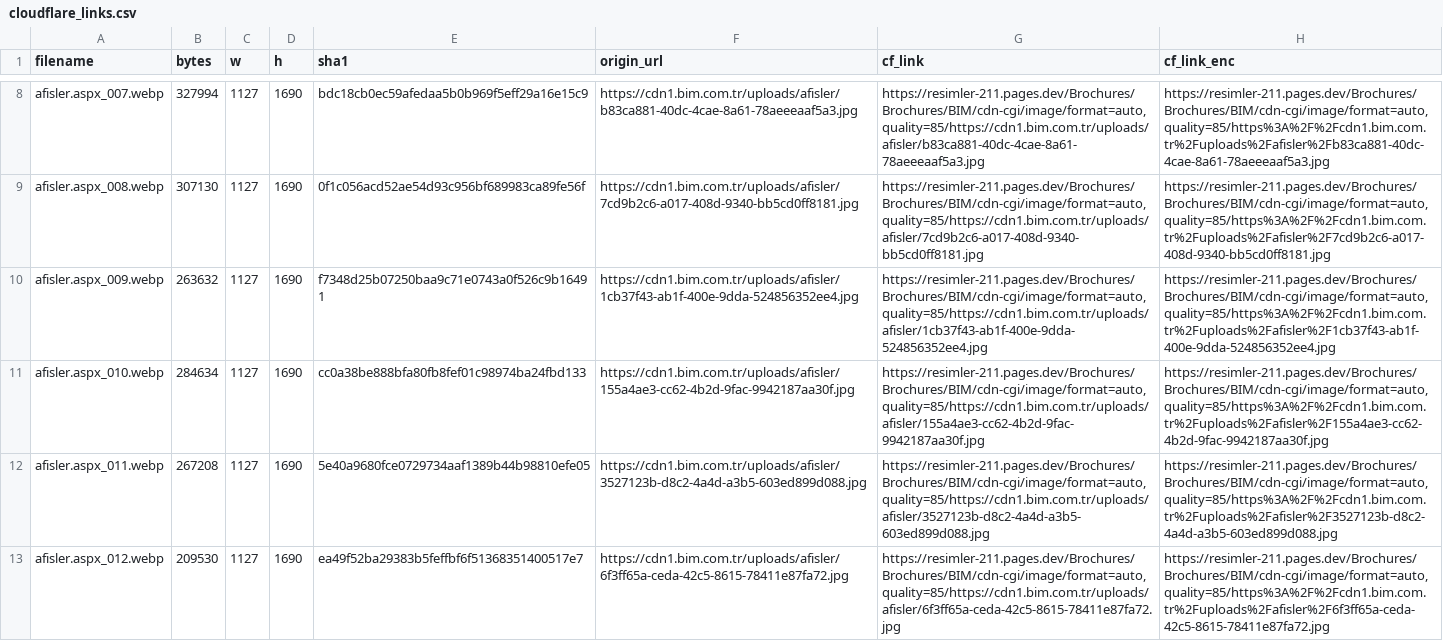
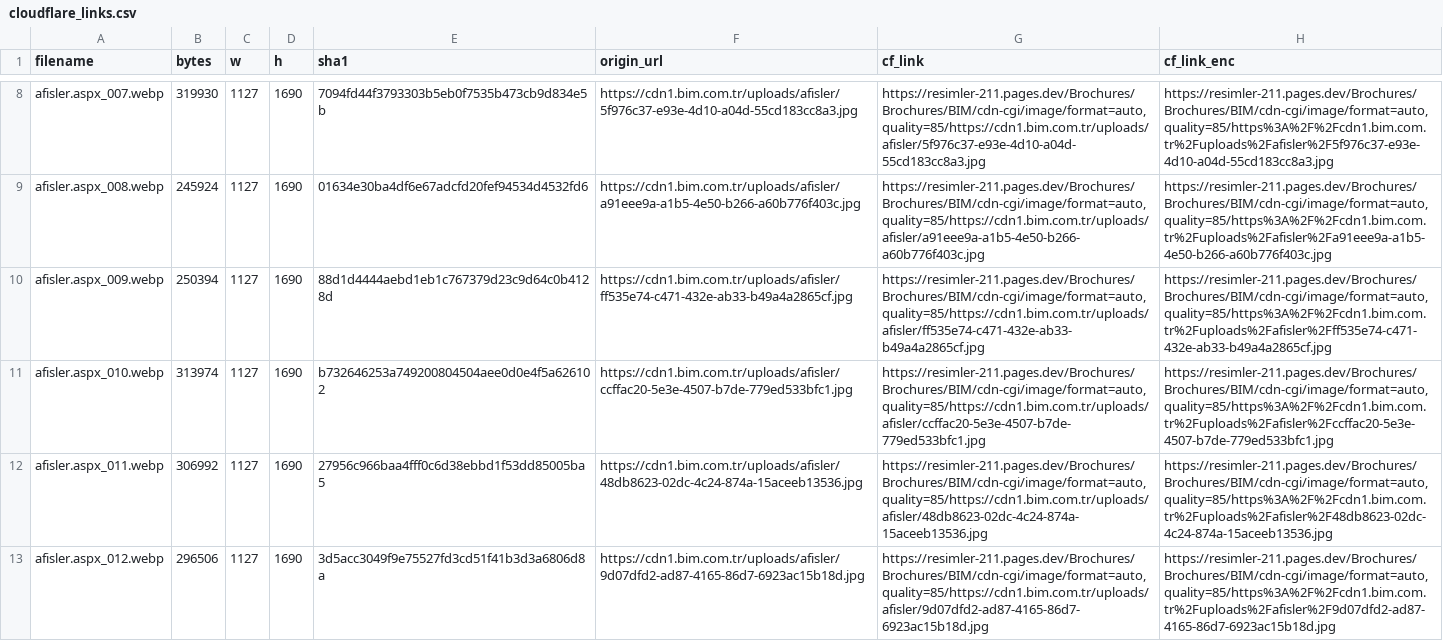
Before and after one commit to omererena11/resimler, a CSV file: Brochures/Brochures/BIM/cloudflare_links.csv, drawn as a sheet; only a part is shown, gaps mark what is left out; the diff covers the shown part only; the diff names each change by its address in the sheet, - before the commit and + after, or states it on an @@ line.

```diff
--- a/Brochures/Brochures/BIM/cloudflare_links.csv
+++ b/Brochures/Brochures/BIM/cloudflare_links.csv
-B8 (bytes): 327994
+B8 (bytes): 319930
-E8 (sha1): bdc18cb0ec59afedaa5b0b969f5eff29a16e15c9
+E8 (sha1): 7094fd44f3793303b5eb0f7535b473cb9d834e5b
-F8 (origin_url): https://cdn1.bim.com.tr/uploads/afisler/b83ca881-40dc-4cae-8a61-78aeeeaaf5a3.jpg
+F8 (origin_url): https://cdn1.bim.com.tr/uploads/afisler/5f976c37-e93e-4d10-a04d-55cd183cc8a3.jpg
-G8 (cf_link): https://resimler-211.pages.dev/Brochures/Brochures/BIM/cdn-cgi/image/format=auto,quality=85/https://cdn1.bim.com.tr/uploads/afisler/b83ca881-40dc-4cae-8a61-78aeeeaaf5a3.jpg
+G8 (cf_link): https://resimler-211.pages.dev/Brochures/Brochures/BIM/cdn-cgi/image/format=auto,quality=85/https://cdn1.bim.com.tr/uploads/afisler/5f976c37-e93e-4d10-a04d-55cd183cc8a3.jpg
-H8 (cf_link_enc): https://resimler-211.pages.dev/Brochures/Brochures/BIM/cdn-cgi/image/format=auto,quality=85/https%3A%2F%2Fcdn1.bim.com.tr%2Fuploads%2Fafisler%2Fb83ca881-40dc-4cae-8a61-78aeeeaaf5a3.jpg
+H8 (cf_link_enc): https://resimler-211.pages.dev/Brochures/Brochures/BIM/cdn-cgi/image/format=auto,quality=85/https%3A%2F%2Fcdn1.bim.com.tr%2Fuploads%2Fafisler%2F5f976c37-e93e-4d10-a04d-55cd183cc8a3.jpg
-B9 (bytes): 307130
+B9 (bytes): 245924
-E9 (sha1): 0f1c056acd52ae54d93c956bf689983ca89fe56f
+E9 (sha1): 01634e30ba4df6e67adcfd20fef94534d4532fd6
-F9 (origin_url): https://cdn1.bim.com.tr/uploads/afisler/7cd9b2c6-a017-408d-9340-bb5cd0ff8181.jpg
+F9 (origin_url): https://cdn1.bim.com.tr/uploads/afisler/a91eee9a-a1b5-4e50-b266-a60b776f403c.jpg
-G9 (cf_link): https://resimler-211.pages.dev/Brochures/Brochures/BIM/cdn-cgi/image/format=auto,quality=85/https://cdn1.bim.com.tr/uploads/afisler/7cd9b2c6-a017-408d-9340-bb5cd0ff8181.jpg
+G9 (cf_link): https://resimler-211.pages.dev/Brochures/Brochures/BIM/cdn-cgi/image/format=auto,quality=85/https://cdn1.bim.com.tr/uploads/afisler/a91eee9a-a1b5-4e50-b266-a60b776f403c.jpg
-H9 (cf_link_enc): https://resimler-211.pages.dev/Brochures/Brochures/BIM/cdn-cgi/image/format=auto,quality=85/https%3A%2F%2Fcdn1.bim.com.tr%2Fuploads%2Fafisler%2F7cd9b2c6-a017-408d-9340-bb5cd0ff8181.jpg
+H9 (cf_link_enc): https://resimler-211.pages.dev/Brochures/Brochures/BIM/cdn-cgi/image/format=auto,quality=85/https%3A%2F%2Fcdn1.bim.com.tr%2Fuploads%2Fafisler%2Fa91eee9a-a1b5-4e50-b266-a60b776f403c.jpg
-B10 (bytes): 263632
+B10 (bytes): 250394
-E10 (sha1): f7348d25b07250baa9c71e0743a0f526c9b16491
+E10 (sha1): 88d1d4444aebd1eb1c767379d23c9d64c0b4128d
-F10 (origin_url): https://cdn1.bim.com.tr/uploads/afisler/1cb37f43-ab1f-400e-9dda-524856352ee4.jpg
+F10 (origin_url): https://cdn1.bim.com.tr/uploads/afisler/ff535e74-c471-432e-ab33-b49a4a2865cf.jpg
-G10 (cf_link): https://resimler-211.pages.dev/Brochures/Brochures/BIM/cdn-cgi/image/format=auto,quality=85/https://cdn1.bim.com.tr/uploads/afisler/1cb37f43-ab1f-400e-9dda-524856352ee4.jpg
+G10 (cf_link): https://resimler-211.pages.dev/Brochures/Brochures/BIM/cdn-cgi/image/format=auto,quality=85/https://cdn1.bim.com.tr/uploads/afisler/ff535e74-c471-432e-ab33-b49a4a2865cf.jpg
-H10 (cf_link_enc): https://resimler-211.pages.dev/Brochures/Brochures/BIM/cdn-cgi/image/format=auto,quality=85/https%3A%2F%2Fcdn1.bim.com.tr%2Fuploads%2Fafisler%2F1cb37f43-ab1f-400e-9dda-524856352ee4.jpg
+H10 (cf_link_enc): https://resimler-211.pages.dev/Brochures/Brochures/BIM/cdn-cgi/image/format=auto,quality=85/https%3A%2F%2Fcdn1.bim.com.tr%2Fuploads%2Fafisler%2Fff535e74-c471-432e-ab33-b49a4a2865cf.jpg
-B11 (bytes): 284634
+B11 (bytes): 313974
-E11 (sha1): cc0a38be888bfa80fb8fef01c98974ba24fbd133
+E11 (sha1): b732646253a749200804504aee0d0e4f5a626102
-F11 (origin_url): https://cdn1.bim.com.tr/uploads/afisler/155a4ae3-cc62-4b2d-9fac-9942187aa30f.jpg
+F11 (origin_url): https://cdn1.bim.com.tr/uploads/afisler/ccffac20-5e3e-4507-b7de-779ed533bfc1.jpg
-G11 (cf_link): https://resimler-211.pages.dev/Brochures/Brochures/BIM/cdn-cgi/image/format=auto,quality=85/https://cdn1.bim.com.tr/uploads/afisler/155a4ae3-cc62-4b2d-9fac-9942187aa30f.jpg
+G11 (cf_link): https://resimler-211.pages.dev/Brochures/Brochures/BIM/cdn-cgi/image/format=auto,quality=85/https://cdn1.bim.com.tr/uploads/afisler/ccffac20-5e3e-4507-b7de-779ed533bfc1.jpg
-H11 (cf_link_enc): https://resimler-211.pages.dev/Brochures/Brochures/BIM/cdn-cgi/image/format=auto,quality=85/https%3A%2F%2Fcdn1.bim.com.tr%2Fuploads%2Fafisler%2F155a4ae3-cc62-4b2d-9fac-9942187aa30f.jpg
+H11 (cf_link_enc): https://resimler-211.pages.dev/Brochures/Brochures/BIM/cdn-cgi/image/format=auto,quality=85/https%3A%2F%2Fcdn1.bim.com.tr%2Fuploads%2Fafisler%2Fccffac20-5e3e-4507-b7de-779ed533bfc1.jpg
-B12 (bytes): 267208
+B12 (bytes): 306992
-E12 (sha1): 5e40a9680fce0729734aaf1389b44b98810efe05
+E12 (sha1): 27956c966baa4fff0c6d38ebbd1f53dd85005ba5
-F12 (origin_url): https://cdn1.bim.com.tr/uploads/afisler/3527123b-d8c2-4a4d-a3b5-603ed899d088.jpg
+F12 (origin_url): https://cdn1.bim.com.tr/uploads/afisler/48db8623-02dc-4c24-874a-15aceeb13536.jpg
-G12 (cf_link): https://resimler-211.pages.dev/Brochures/Brochures/BIM/cdn-cgi/image/format=auto,quality=85/https://cdn1.bim.com.tr/uploads/afisler/3527123b-d8c2-4a4d-a3b5-603ed899d088.jpg
+G12 (cf_link): https://resimler-211.pages.dev/Brochures/Brochures/BIM/cdn-cgi/image/format=auto,quality=85/https://cdn1.bim.com.tr/uploads/afisler/48db8623-02dc-4c24-874a-15aceeb13536.jpg
-H12 (cf_link_enc): https://resimler-211.pages.dev/Brochures/Brochures/BIM/cdn-cgi/image/format=auto,quality=85/https%3A%2F%2Fcdn1.bim.com.tr%2Fuploads%2Fafisler%2F3527123b-d8c2-4a4d-a3b5-603ed899d088.jpg
+H12 (cf_link_enc): https://resimler-211.pages.dev/Brochures/Brochures/BIM/cdn-cgi/image/format=auto,quality=85/https%3A%2F%2Fcdn1.bim.com.tr%2Fuploads%2Fafisler%2F48db8623-02dc-4c24-874a-15aceeb13536.jpg
-B13 (bytes): 209530
+B13 (bytes): 296506
-E13 (sha1): ea49f52ba29383b5feffbf6f51368351400517e7
+E13 (sha1): 3d5acc3049f9e75527fd3cd51f41b3d3a6806d8a
-F13 (origin_url): https://cdn1.bim.com.tr/uploads/afisler/6f3ff65a-ceda-42c5-8615-78411e87fa72.jpg
+F13 (origin_url): https://cdn1.bim.com.tr/uploads/afisler/9d07dfd2-ad87-4165-86d7-6923ac15b18d.jpg
-G13 (cf_link): https://resimler-211.pages.dev/Brochures/Brochures/BIM/cdn-cgi/image/format=auto,quality=85/https://cdn1.bim.com.tr/uploads/afisler/6f3ff65a-ceda-42c5-8615-78411e87fa72.jpg
+G13 (cf_link): https://resimler-211.pages.dev/Brochures/Brochures/BIM/cdn-cgi/image/format=auto,quality=85/https://cdn1.bim.com.tr/uploads/afisler/9d07dfd2-ad87-4165-86d7-6923ac15b18d.jpg
-H13 (cf_link_enc): https://resimler-211.pages.dev/Brochures/Brochures/BIM/cdn-cgi/image/format=auto,quality=85/https%3A%2F%2Fcdn1.bim.com.tr%2Fuploads%2Fafisler%2F6f3ff65a-ceda-42c5-8615-78411e87fa72.jpg
+H13 (cf_link_enc): https://resimler-211.pages.dev/Brochures/Brochures/BIM/cdn-cgi/image/format=auto,quality=85/https%3A%2F%2Fcdn1.bim.com.tr%2Fuploads%2Fafisler%2F9d07dfd2-ad87-4165-86d7-6923ac15b18d.jpg
```
Also changed, not shown: 140 edited cells elsewhere in this file, 36 other files.
